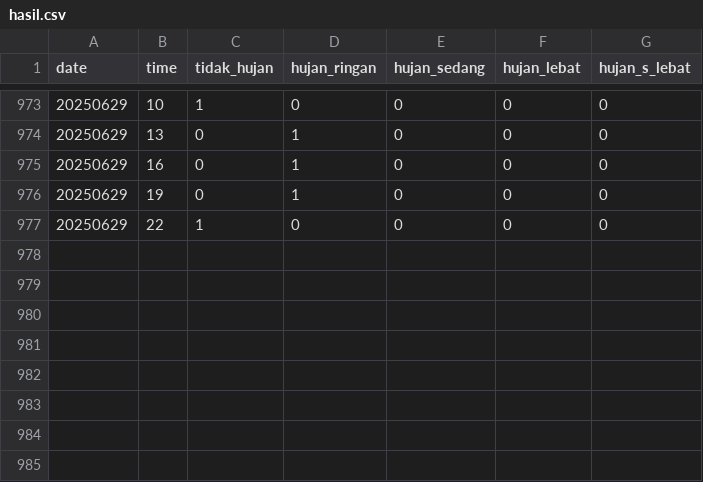
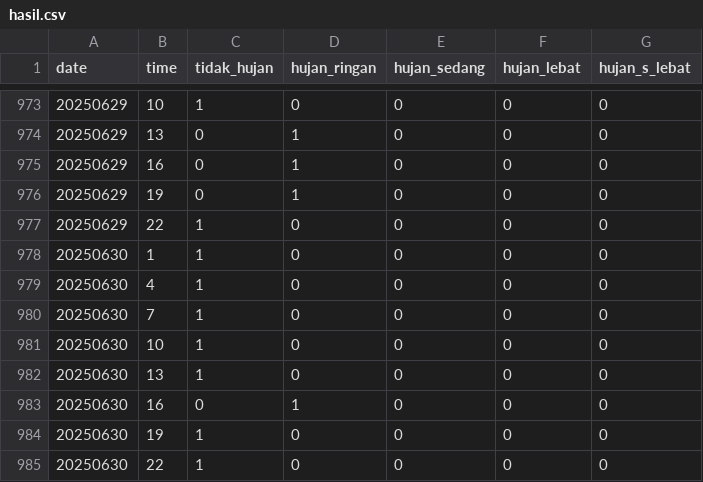
Before and after one commit to KonstanAftop/Rain-Classifier-WCPL-ITB, a CSV file: hasil.csv, drawn as a sheet; only a part is shown, gaps mark what is left out; the diff names each change by its address in the sheet, - before the commit and + after, or states it on an @@ line.

```diff
--- a/hasil.csv
+++ b/hasil.csv
+row 978: 20250630 | 1 | 1 | 0 | 0 | 0 | 0
+row 979: 20250630 | 4 | 1 | 0 | 0 | 0 | 0
+row 980: 20250630 | 7 | 1 | 0 | 0 | 0 | 0
+row 981: 20250630 | 10 | 1 | 0 | 0 | 0 | 0
+row 982: 20250630 | 13 | 1 | 0 | 0 | 0 | 0
+row 983: 20250630 | 16 | 0 | 1 | 0 | 0 | 0
+row 984: 20250630 | 19 | 1 | 0 | 0 | 0 | 0
+row 985: 20250630 | 22 | 1 | 0 | 0 | 0 | 0
```
Also changed, not shown: 1 other file.
